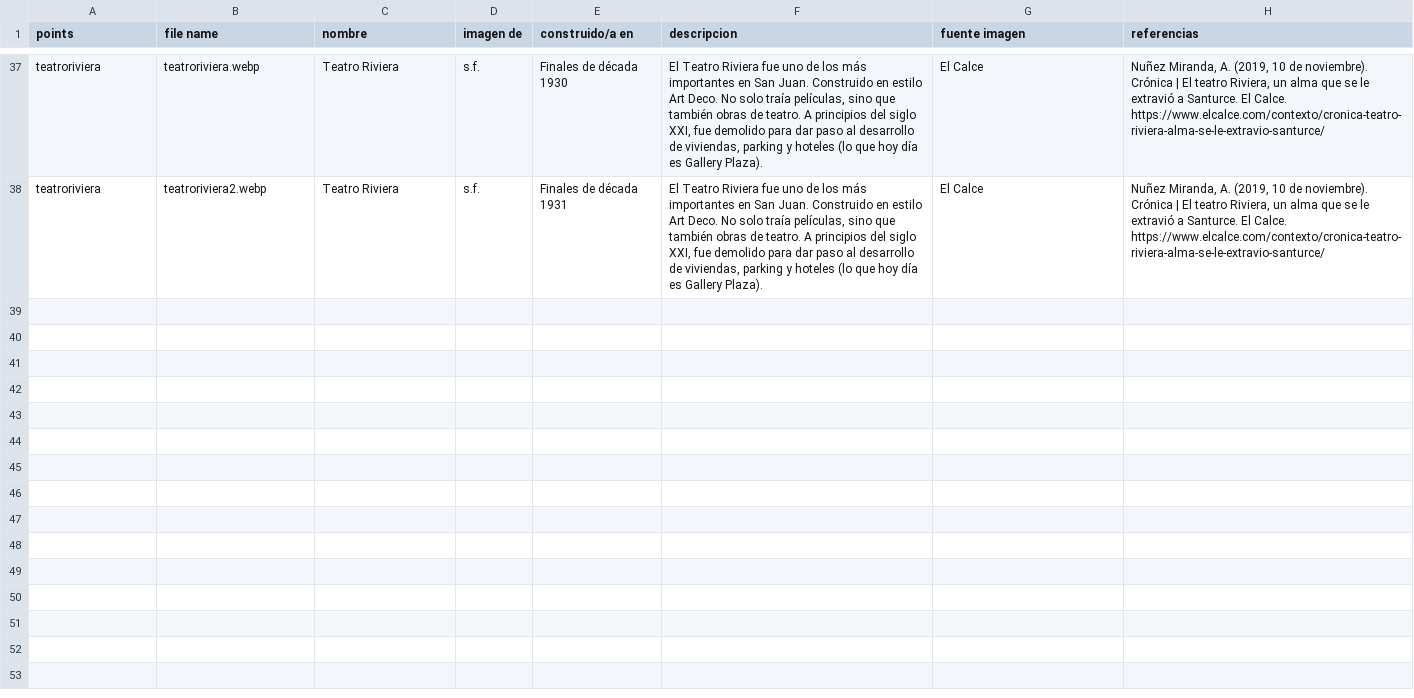
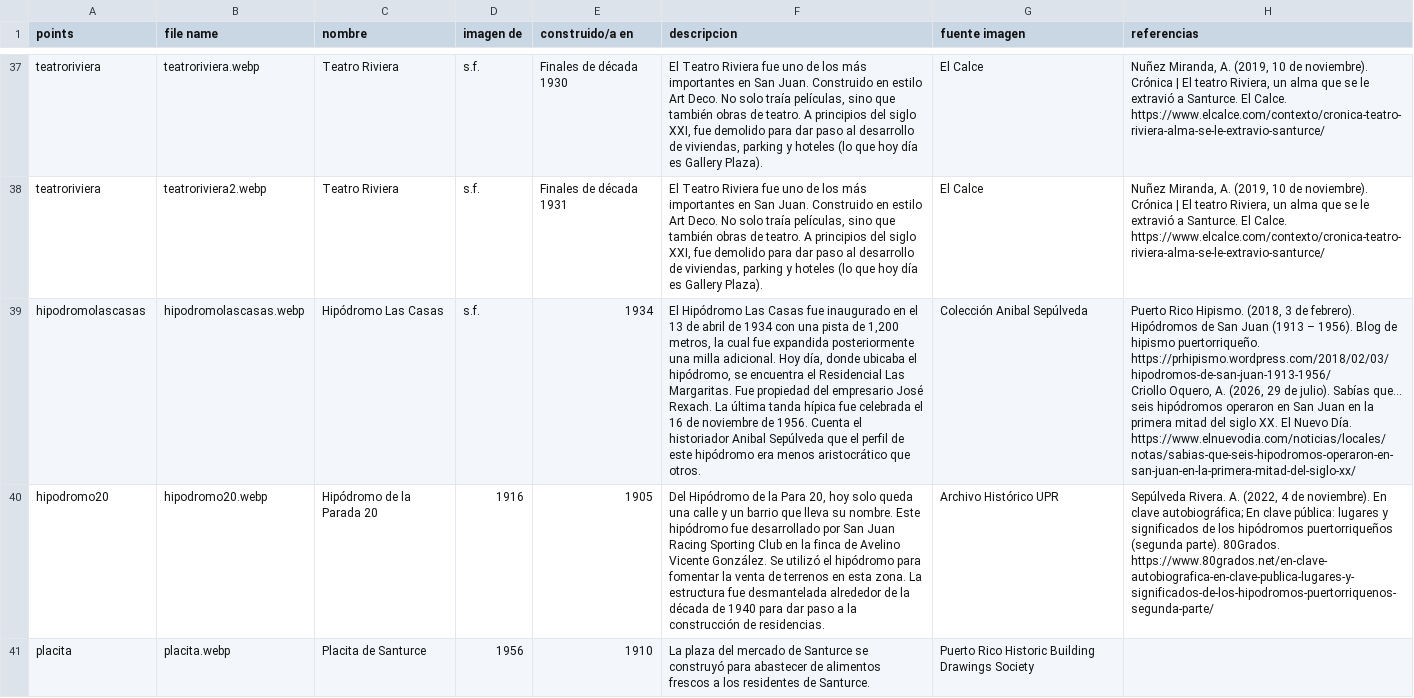
Before and after one commit to laurianrosa/santurcedigital, a CSV file: Photos/Lugares_Interes/lugares_interes_info.csv, drawn as a sheet; only a part is shown, gaps mark what is left out; ↵ is a line break in a cell; the diff names each change by its address in the sheet, - before the commit and + after, or states it on an @@ line.

Commit message:
updating lugares de interes

```diff
--- a/Photos/Lugares_Interes/lugares_interes_info.csv
+++ b/Photos/Lugares_Interes/lugares_interes_info.csv
+row 39: hipodromolascasas | hipodromolascasas.webp | Hipódromo Las Casas | s.f. | 1934 | El Hipódromo Las Casas fue inaugurado en el 13 de abril de 1934 con una pista de 1,200 metros, la cual fue expandida posteriormente una milla adicional. Hoy día, donde ubicaba el hipódromo, se encuentra el Residencial Las Margaritas. Fue propiedad del empresario José Rexach. La última tanda hípica fue celebrada el 16 de noviembre de 1956. Cuenta el historiador Anibal Sepúlveda que el perfil de este hipódromo era menos aristocrático que otros. | Colección Anibal Sepúlveda | Puerto Rico Hipismo. (2018, 3 de febrero). Hipódromos de San Juan (1913 – 1956). Blog de hipismo puertorriqueño. https://prhipismo.wordpress.com/2018/02/03/hipodromos-de-san-juan-1913-1956/ ↵ Criollo Oquero, A. (2026, 29 de julio). Sabías que… seis hipódromos operaron en San Juan en la primera mitad del siglo XX. El Nuevo Día. https://www.elnuevodia.com/noticias/locales/notas/sabias-que-seis-hipodromos-operaron-en-san-juan-en-la-primera-mitad-del-siglo-xx/
+row 40: hipodromo20 | hipodromo20.webp | Hipódromo de la Parada 20 | 1916 | 1905 | Del Hipódromo de la Para 20, hoy solo queda una calle y un barrio que lleva su nombre. Este hipódromo fue desarrollado por San Juan Racing Sporting Club en la finca de Avelino Vicente González. Se utilizó el hipódromo para fomentar la venta de terrenos en esta zona. La estructura fue desmantelada alrededor de la década de 1940 para dar paso a la construcción de residencias. | Archivo Histórico UPR | Sepúlveda Rivera. A. (2022, 4 de noviembre). En clave autobiográfica; En clave pública: lugares y significados de los hipódromos puertorriqueños (segunda parte). 80Grados. https://www.80grados.net/en-clave-autobiografica-en-clave-publica-lugares-y-significados-de-los-hipodromos-puertorriquenos-segunda-parte/
+row 41: placita | placita.webp | Placita de Santurce | 1956 | 1910 | La plaza del mercado de Santurce se construyó para abastecer de alimentos frescos a los residentes de Santurce. | Puerto Rico Historic Building Drawings Society
```
Also changed, not shown: Photos/Lugares_Interes/lugares.csv, 3 other files.
